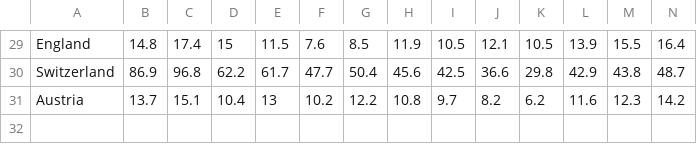
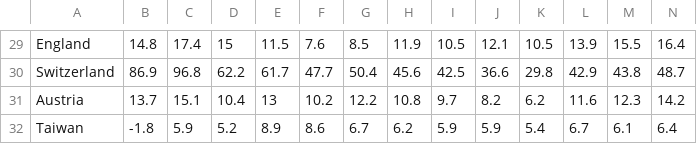
Before and after one commit to SidharthSawhney/SidharthSawhney.github.io, a CSV file: data/bar_and_coin.csv, drawn as a sheet; only a part is shown, gaps mark what is left out; rows hold the shown columns only; the diff names each change by its address in the sheet, - before the commit and + after, or states it on an @@ line.

```diff
--- a/data/bar_and_coin.csv
+++ b/data/bar_and_coin.csv
+row 32: Taiwan | -1.8 | 5.9 | 5.2 | 8.9 | 8.6 | 6.7 | 6.2 | 5.9 | 5.9 | 5.4 | 6.7 | 6.1 | 6.4
```
Also changed, not shown: data/consumer_data.csv, data/jewelry_data.csv, 3 other files.
